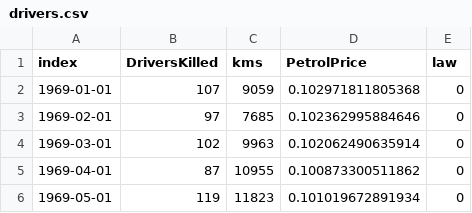
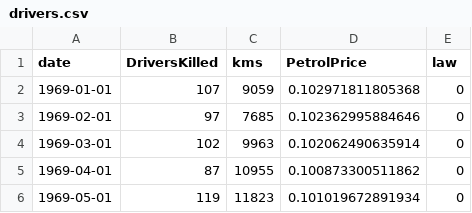
Before and after one commit to eduardofc/data, a CSV file: drivers.csv, drawn as a sheet; only a part is shown.

Commit message:
Add files via upload

```diff
--- a/drivers.csv
+++ b/drivers.csv
@@ -1,2 +1,2 @@
-index,DriversKilled,kms,PetrolPrice,law
+date,DriversKilled,kms,PetrolPrice,law
 1969-01-01,107,9059,0.102971811805368,0
```
